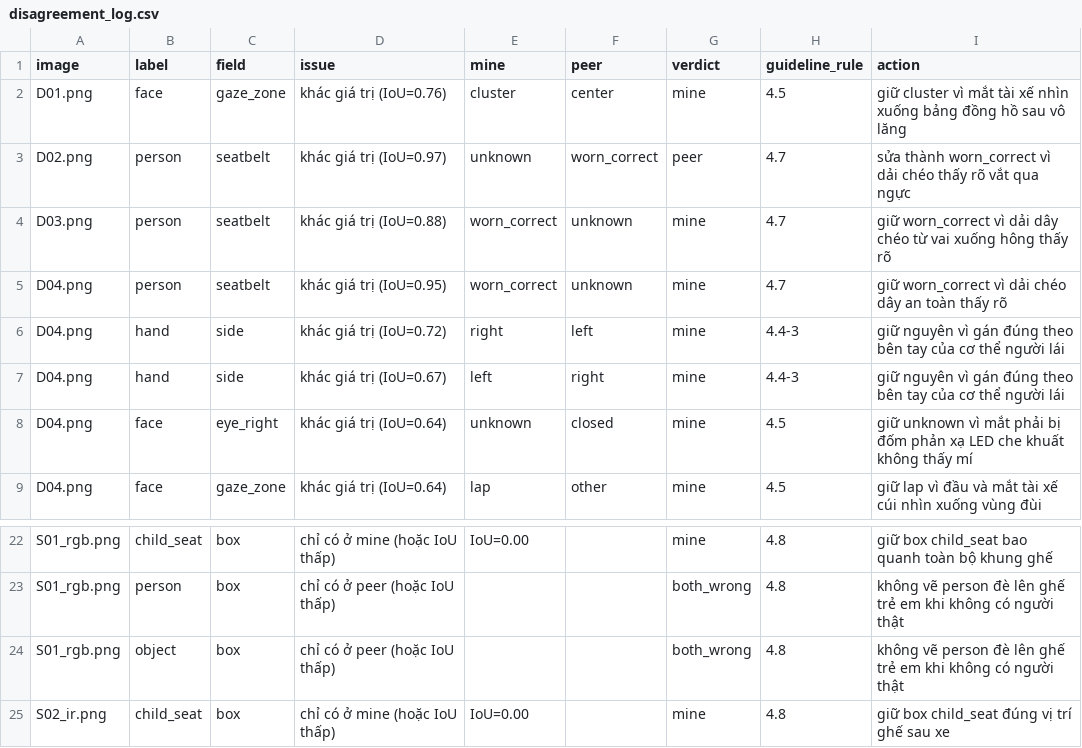
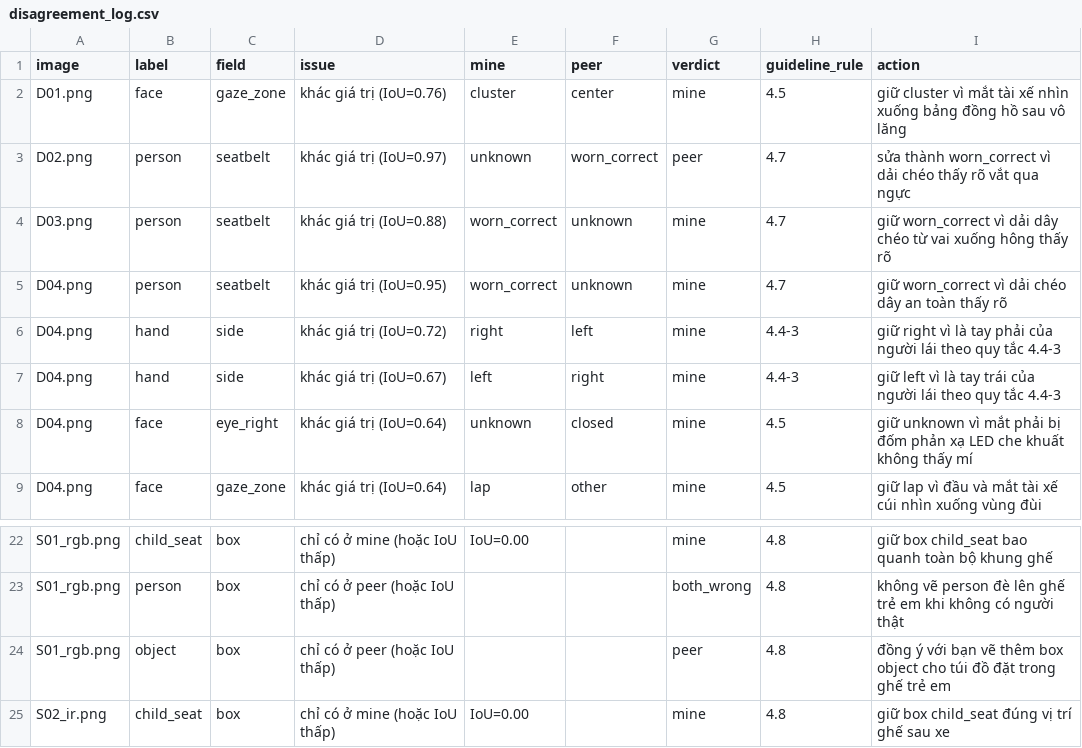
Before and after one commit to KtraiVla/K5-L2-Day12-BuiKimTrai-2A202603176-DMS-OMS-student, a CSV file: disagreement_log.csv, drawn as a sheet; only a part is shown, gaps mark what is left out.

```diff
--- a/disagreement_log.csv
+++ b/disagreement_log.csv
@@ -5,4 +5,4 @@ D03.png,person,seatbelt,khác giá trị (IoU=0.88),worn_correct,unknown,mine,4.
 D04.png,person,seatbelt,khác giá trị (IoU=0.95),worn_correct,unknown,mine,4.7,giữ worn_correct vì dải chéo dây an toàn thấy rõ
-D04.png,hand,side,khác giá trị (IoU=0.72),right,left,mine,4.4-3,giữ nguyên vì gán đúng theo bên tay của cơ thể người lái
-D04.png,hand,side,khác giá trị (IoU=0.67),left,right,mine,4.4-3,giữ nguyên vì gán đúng theo bên tay của cơ thể người lái
+D04.png,hand,side,khác giá trị (IoU=0.72),right,left,mine,4.4-3,giữ right vì là tay phải của người lái theo quy tắc 4.4-3
+D04.png,hand,side,khác giá trị (IoU=0.67),left,right,mine,4.4-3,giữ left vì là tay trái của người lái theo quy tắc 4.4-3
 D04.png,face,eye_right,khác giá trị (IoU=0.64),unknown,closed,mine,4.5,giữ unknown vì mắt phải bị đốm phản xạ LED che khuất không thấy mí
@@ -23,3 +23,3 @@ S01_rgb.png,child_seat,box,chỉ có ở mine (hoặc IoU thấp),IoU=0.00,,mine
 S01_rgb.png,person,box,chỉ có ở peer (hoặc IoU thấp),,,both_wrong,4.8,không vẽ person đè lên ghế trẻ em khi không có người thật
-S01_rgb.png,object,box,chỉ có ở peer (hoặc IoU thấp),,,both_wrong,4.8,không vẽ person đè lên ghế trẻ em khi không có người thật
+S01_rgb.png,object,box,chỉ có ở peer (hoặc IoU thấp),,,peer,4.8,đồng ý với bạn vẽ thêm box object cho túi đồ đặt trong ghế trẻ em
 S02_ir.png,child_seat,box,chỉ có ở mine (hoặc IoU thấp),IoU=0.00,,mine,4.8,giữ box child_seat đúng vị trí ghế sau xe
```
Also changed, not shown: ir_log.csv, 3 other files.
